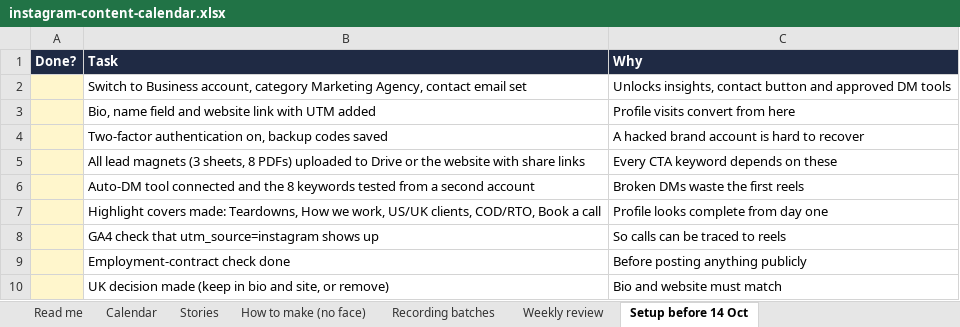
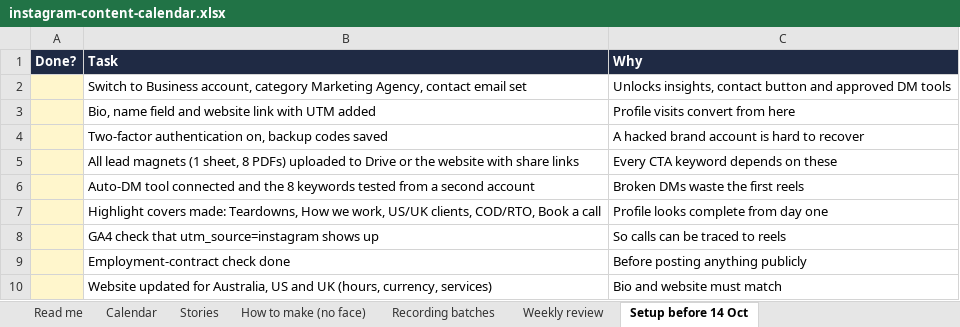
Before and after one commit to Abhishma/Abhishma, an Excel workbook: marginwise/instagram-content-calendar.xlsx, sheet Setup before 14 Oct, drawn as a sheet; values as stored, in another font and other column widths than the file's, no borders; the diff names each change by its address in the sheet, - before the commit and + after, or states it on an @@ line.

```diff
--- a/marginwise/instagram-content-calendar.xlsx (sheet Setup before 14 Oct)
+++ b/marginwise/instagram-content-calendar.xlsx (sheet Setup before 14 Oct)
-B5 (Task): …lead magnets (3 sheets, 8 PDFs)…
+B5 (Task): …lead magnets (1 sheet, 8 PDFs)…
-B10 (Task): UK decision made (keep in bio and site, or remove)
+B10 (Task): Website updated for Australia, US and UK (hours, currency, services)
```
Also changed, not shown: sheet Calendar, sheet Recording batches, sheet How to make (no face), sheet Read me, 16 other files.
